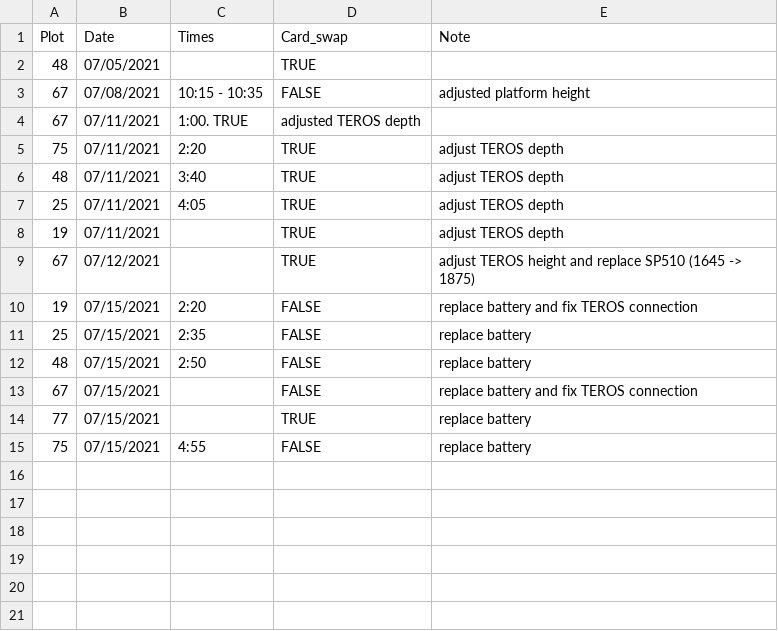
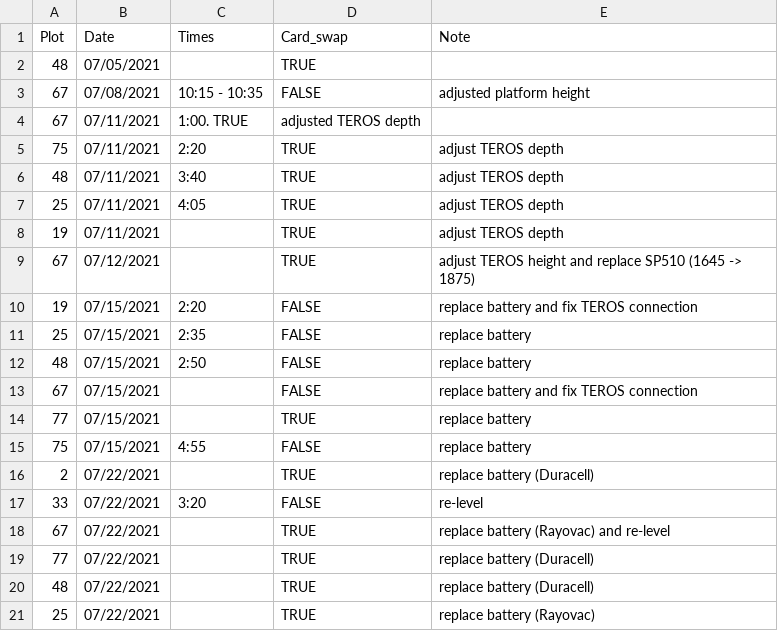
Before and after one commit to melbourne-lab/canopy_flowering, a CSV file: sensors_and_loggers/sensor_modification_log.csv, drawn as a sheet; the diff names each change by its address in the sheet, - before the commit and + after, or states it on an @@ line.

Commit message:
add jul 22 notes to sensor mod log

```diff
--- a/sensors_and_loggers/sensor_modification_log.csv
+++ b/sensors_and_loggers/sensor_modification_log.csv
+row 16: 2 | 07/22/2021 |  | TRUE | replace battery (Duracell)
+row 17: 33 | 07/22/2021 | 3:20 | FALSE | re-level
+row 18: 67 | 07/22/2021 |  | TRUE | replace battery (Rayovac) and re-level
+row 19: 77 | 07/22/2021 |  | TRUE | replace battery (Duracell)
+row 20: 48 | 07/22/2021 |  | TRUE | replace battery (Duracell)
+row 21: 25 | 07/22/2021 |  | TRUE | replace battery (Rayovac)
```
